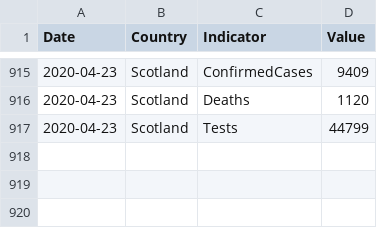
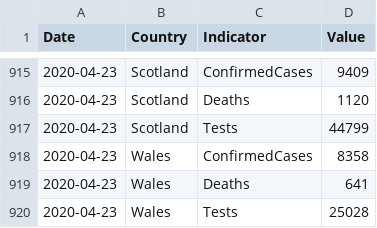
Before and after one commit to tomwhite/covid-19-uk-data, a CSV file: data/covid-19-indicators-uk.csv, drawn as a sheet; only a part is shown, gaps mark what is left out.

```diff
--- a/data/covid-19-indicators-uk.csv
+++ b/data/covid-19-indicators-uk.csv
@@ -917 +917,4 @@ Date,Country,Indicator,Value
 2020-04-23,Scotland,Tests,44799
+2020-04-23,Wales,ConfirmedCases,8358
+2020-04-23,Wales,Deaths,641
+2020-04-23,Wales,Tests,25028
```
Also changed, not shown: data/covid-19-cases-uk.csv, data/covid-19-totals-wales.csv, 6 other files.
